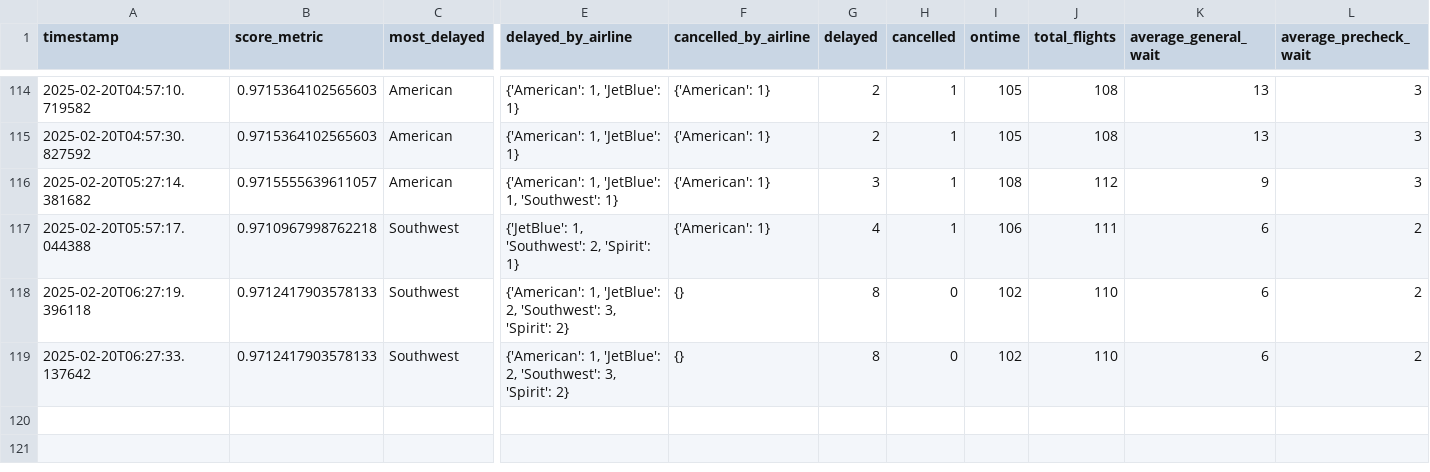
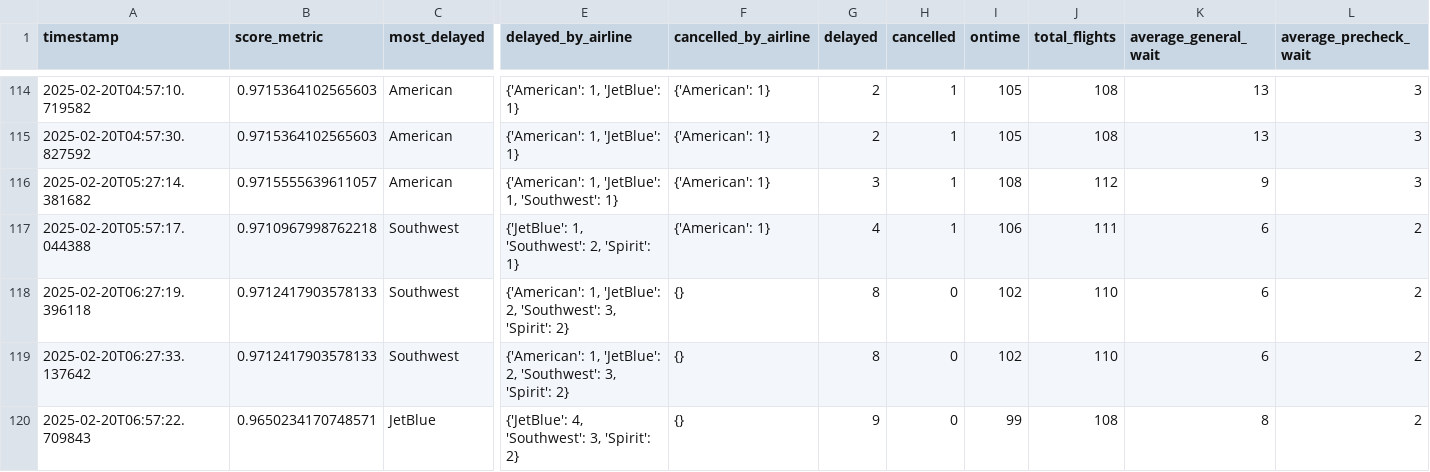
Before and after one commit to cruzdariel/how_is_mco_today, a CSV file: history.csv, drawn as a sheet; only a part is shown, gaps mark what is left out; rows hold the shown columns only; the diff names each change by its address in the sheet, - before the commit and + after, or states it on an @@ line.

Commit message:
Auto-update CSV

```diff
--- a/history.csv
+++ b/history.csv
+row 120: 2025-02-20T06:57:22.709843 | 0.9650234170748571 | JetBlue | {'JetBlue': 4, 'Southwest': 3, 'Spirit': 2} | {} | 9 | 0 | 99 | 108 | 8 | 2
```
